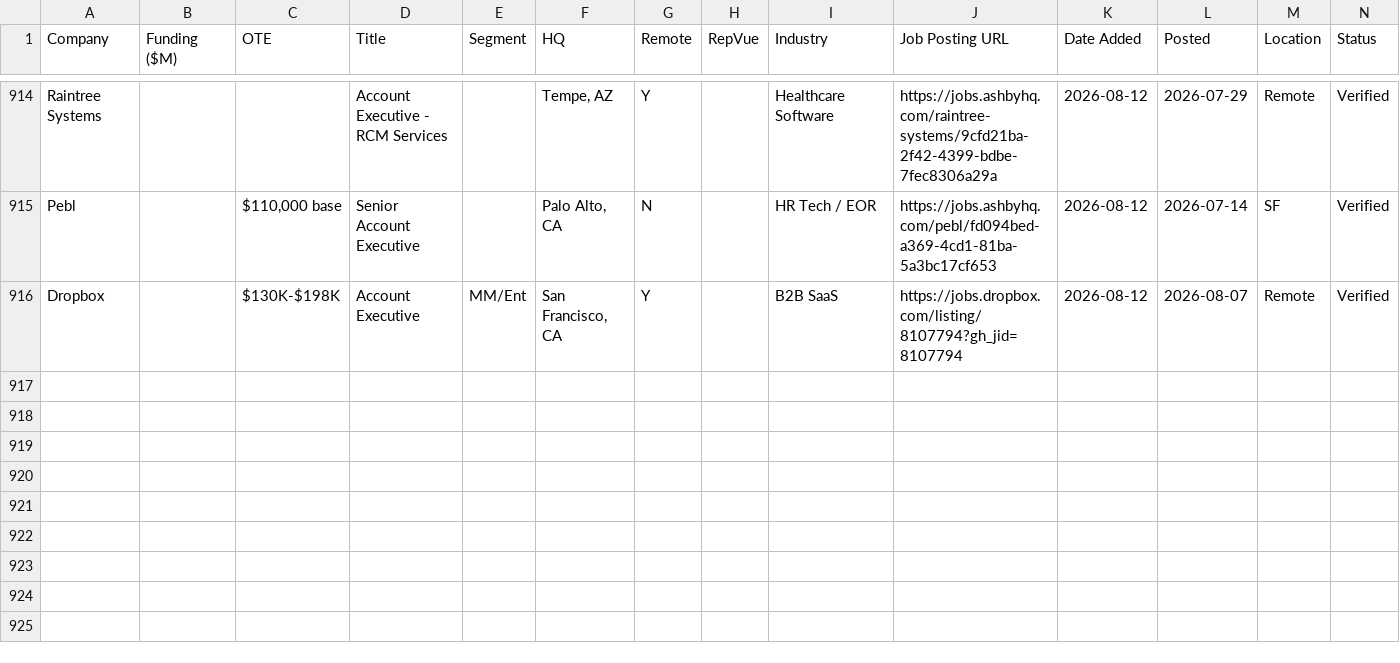
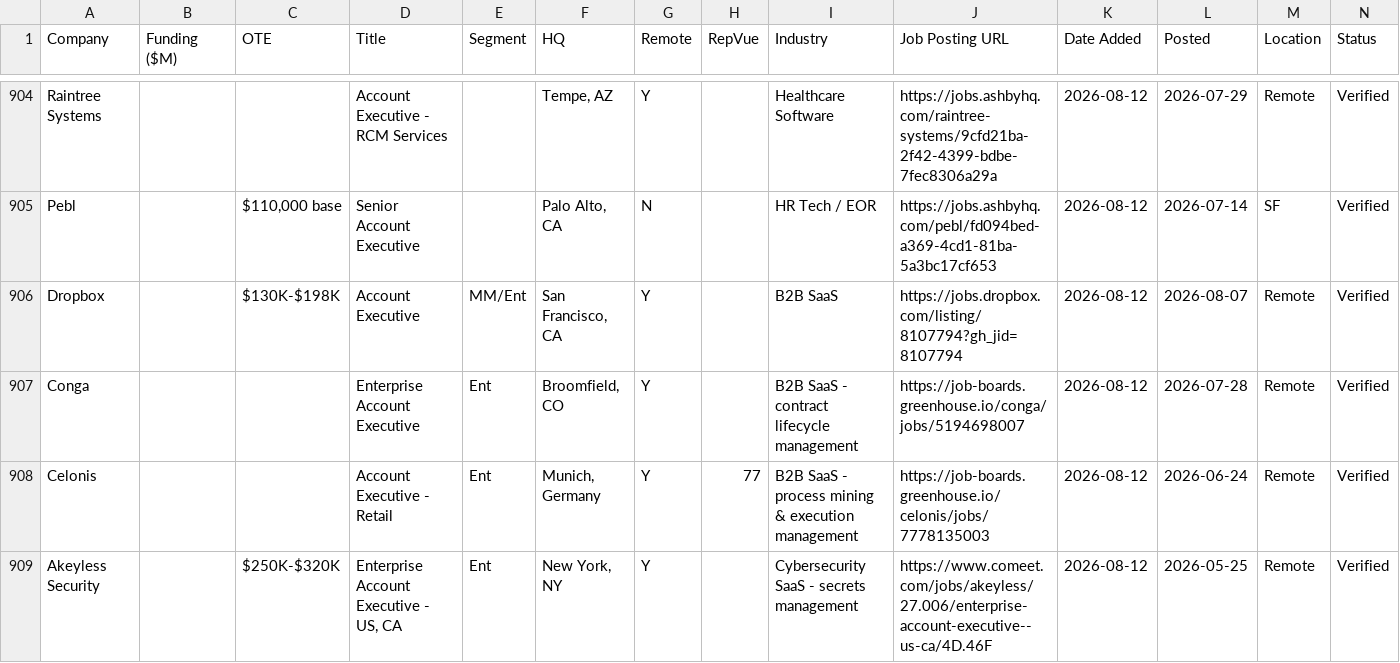
Before and after one commit to eric-hastie/remote-ae-job-hunt, a CSV file: data/2026-08-12.csv, drawn as a sheet; only a part is shown, gaps mark what is left out; the diff covers the shown part only; the diff names each change by its address in the sheet, - before the commit and + after, or states it on an @@ line.

```diff
--- a/data/2026-08-12.csv
+++ b/data/2026-08-12.csv
+row 907: Conga |  |  | Enterprise Account Executive | Ent | Broomfield, CO | Y |  | B2B SaaS - contract lifecycle management | https://job-boards.greenhouse.io/conga/jobs/5194698007 | 2026-08-12 | 2026-07-28 | Remote | Verified
+row 908: Celonis |  |  | Account Executive - Retail | Ent | Munich, Germany | Y | 77 | B2B SaaS - process mining & execution management | https://job-boards.greenhouse.io/celonis/jobs/7778135003 | 2026-08-12 | 2026-06-24 | Remote | Verified
+row 909: Akeyless Security |  | $250K-$320K | Enterprise Account Executive - US, CA | Ent | New York, NY | Y |  | Cybersecurity SaaS - secrets management | https://www.comeet.com/jobs/akeyless/27.006/enterprise-account-executive--us-ca/4D.46F | 2026-08-12 | 2026-05-25 | Remote | Verified
```
Also changed, not shown: 3 added rows, 10 removed rows and 9 edited cells elsewhere in this file, data/latest.csv, 8 other files.
